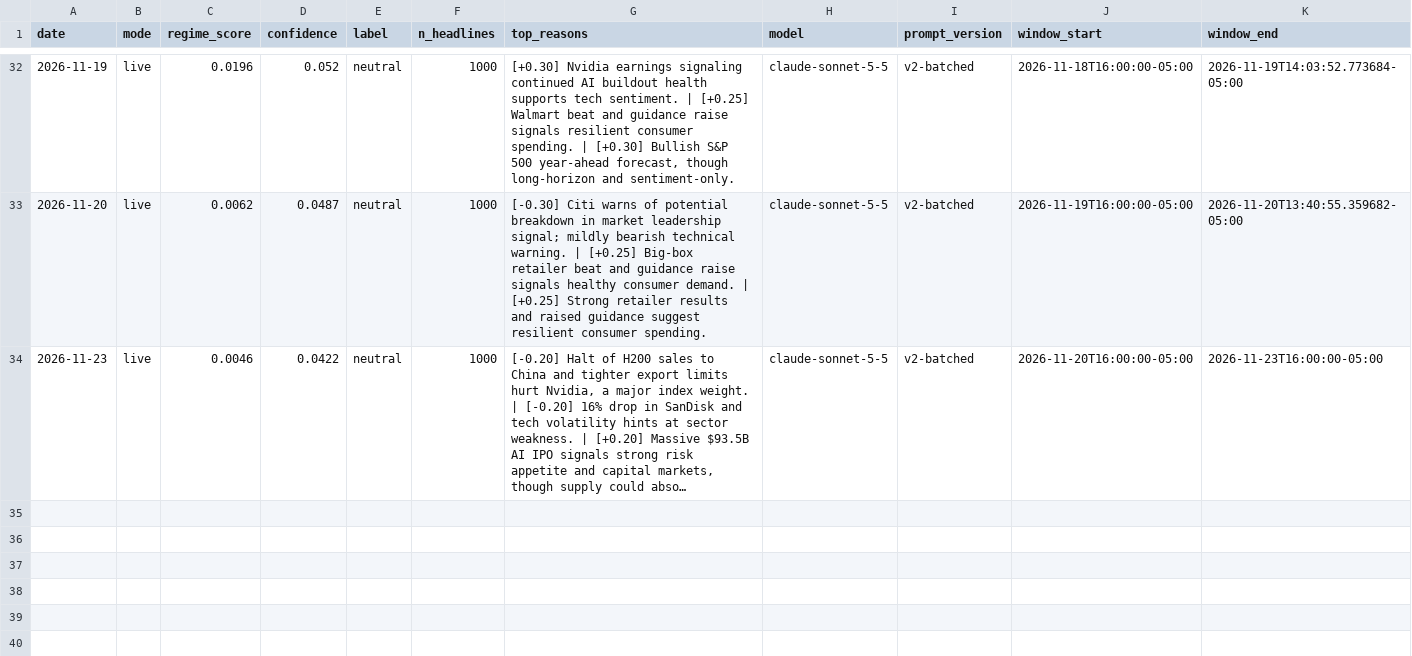
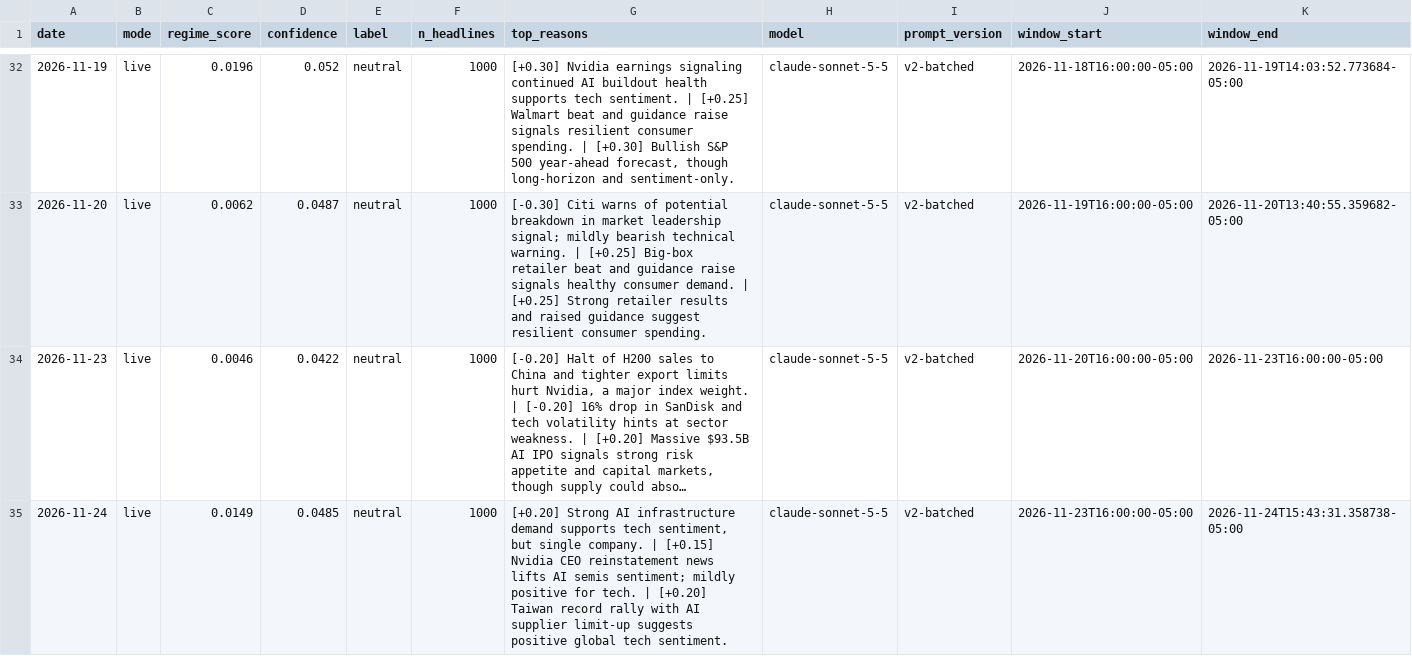
Before and after one commit to batyrkhan9/market-regime-agent, a CSV file: data/signals.csv, drawn as a sheet; only a part is shown, gaps mark what is left out; long unchanged cells end in …; the diff names each change by its address in the sheet, - before the commit and + after, or states it on an @@ line.

```diff
--- a/data/signals.csv
+++ b/data/signals.csv
+row 35: 2026-11-24 | live | 0.0149 | 0.0485 | neutral | 1000 | [+0.20] Strong AI infrastructure demand supports tech sentiment, but single company. | [+0.15] Nvidia CEO reinstatement news lifts AI semis sentiment; mildly positive for tech. | [+0.20] Taiwan record rally with AI supplier limit-up suggests positive global tech sentiment. | claude-sonnet-5-5 | v2-batched | 2026-11-23T16:00:00-05:00 | 2026-11-24T15:43:31.358738-05:00
```
Also changed, not shown: data/market_regime.csv, 1 other file.
